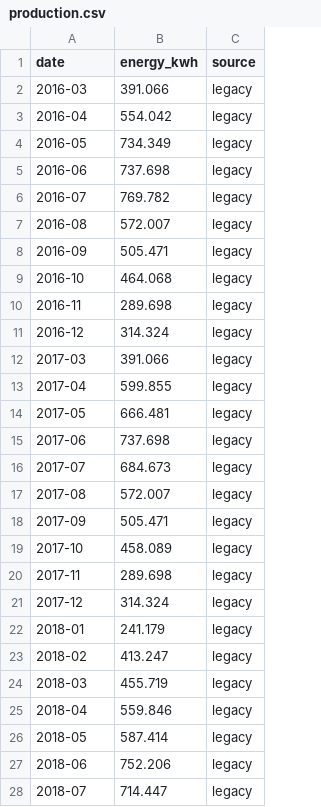
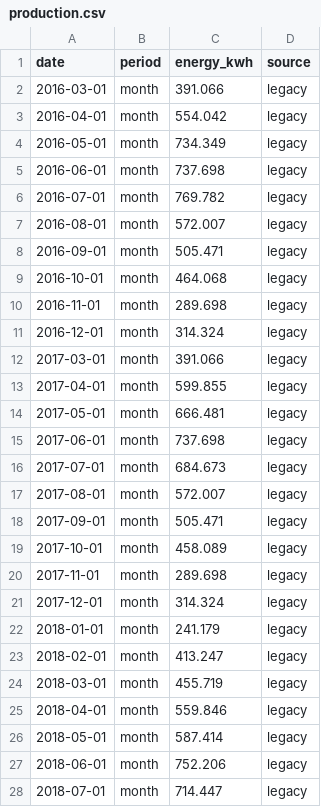
Before and after one commit to keilin/solar-edge, a CSV file: data/production.csv, drawn as a sheet; only a part is shown; the diff covers the shown part only; the diff names each change by its address in the sheet, - before the commit and + after, or states it on an @@ line.

Commit message:
Refactor production.csv to include period and day data
Updated the production data format to include period and day granularity, changing the structure from a monthly to a more detailed format.

```diff
--- a/data/production.csv
+++ b/data/production.csv
+column B (period), rows 2-28: all month
-A2 (date): 2016-03
+A2 (date): 2016-03-01
-A3 (date): 2016-04
+A3 (date): 2016-04-01
-A4 (date): 2016-05
+A4 (date): 2016-05-01
-A5 (date): 2016-06
+A5 (date): 2016-06-01
-A6 (date): 2016-07
+A6 (date): 2016-07-01
-A7 (date): 2016-08
+A7 (date): 2016-08-01
-A8 (date): 2016-09
+A8 (date): 2016-09-01
-A9 (date): 2016-10
+A9 (date): 2016-10-01
-A10 (date): 2016-11
+A10 (date): 2016-11-01
-A11 (date): 2016-12
+A11 (date): 2016-12-01
-A12 (date): 2017-03
+A12 (date): 2017-03-01
-A13 (date): 2017-04
+A13 (date): 2017-04-01
-A14 (date): 2017-05
+A14 (date): 2017-05-01
-A15 (date): 2017-06
+A15 (date): 2017-06-01
-A16 (date): 2017-07
+A16 (date): 2017-07-01
-A17 (date): 2017-08
+A17 (date): 2017-08-01
-A18 (date): 2017-09
+A18 (date): 2017-09-01
-A19 (date): 2017-10
+A19 (date): 2017-10-01
-A20 (date): 2017-11
+A20 (date): 2017-11-01
-A21 (date): 2017-12
+A21 (date): 2017-12-01
-A22 (date): 2018-01
+A22 (date): 2018-01-01
-A23 (date): 2018-02
+A23 (date): 2018-02-01
-A24 (date): 2018-03
+A24 (date): 2018-03-01
-A25 (date): 2018-04
+A25 (date): 2018-04-01
-A26 (date): 2018-05
+A26 (date): 2018-05-01
-A27 (date): 2018-06
+A27 (date): 2018-06-01
-A28 (date): 2018-07
+A28 (date): 2018-07-01
```
Also changed, not shown: 101 edited cells elsewhere in this file.
